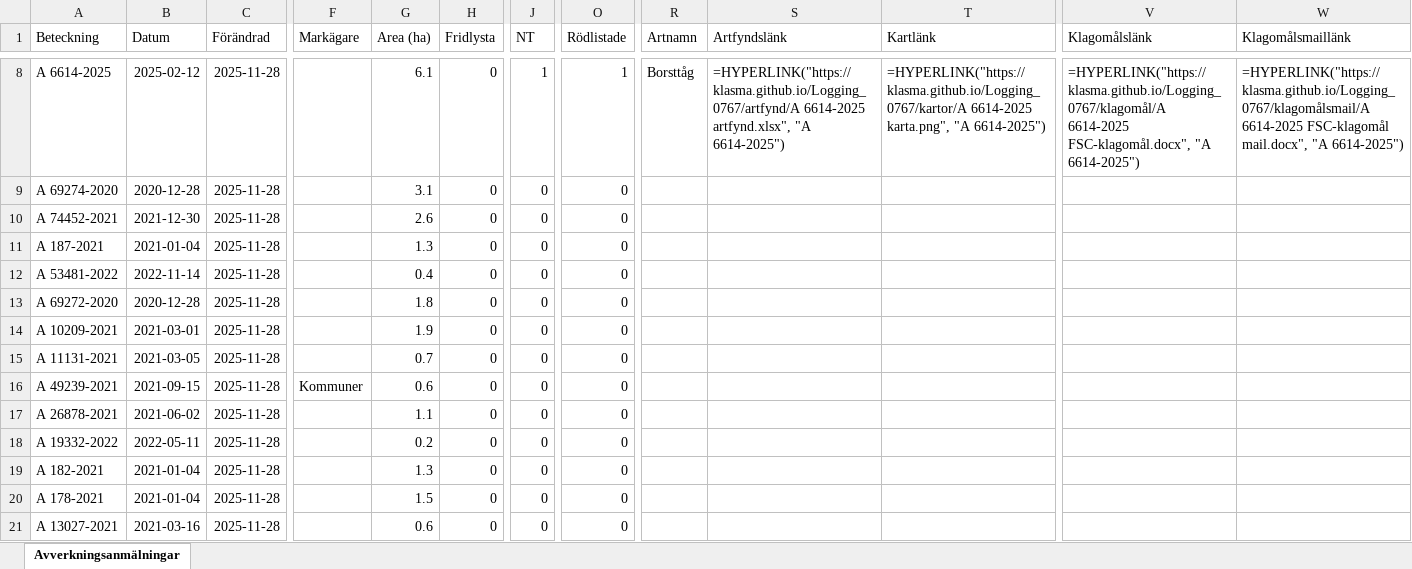
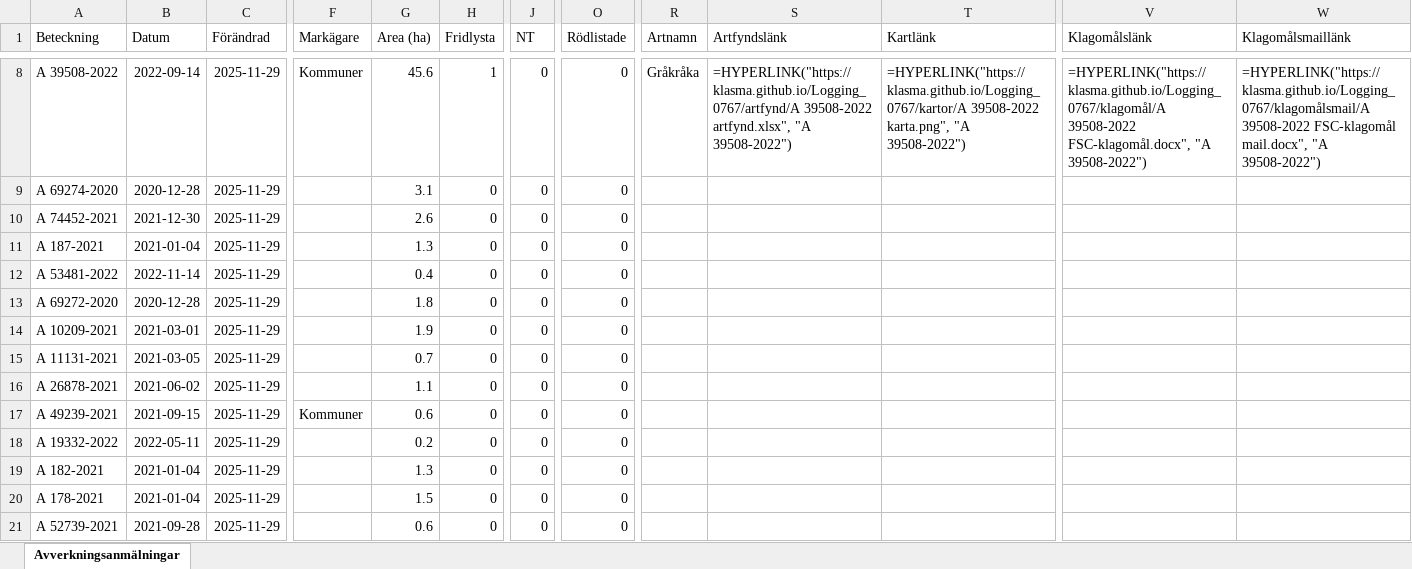
Before and after one commit to klasma/Logging_0767, an Excel workbook: Översikt MARKARYD.xlsx, sheet Avverkningsanmälningar, drawn as a sheet; only a part is shown, gaps mark what is left out; values as stored, in another font and other column widths than the file's, no borders; formulas without a stored value are shown as written; the diff covers the shown part only; the diff names each change by its address in the sheet, - before the commit and + after, or states it on an @@ line.

```diff
--- a/Översikt MARKARYD.xlsx (sheet Avverkningsanmälningar)
+++ b/Översikt MARKARYD.xlsx (sheet Avverkningsanmälningar)
-A8 (Beteckning): A 6614-2025
+A8 (Beteckning): A 39508-2022
-B8 (Datum): 2025-02-12
+B8 (Datum): 2022-09-14
-C8:C21 (Förändrad): 2025-11-28
+C8:C21 (Förändrad): 2025-11-29
-F8 (Markägare): (empty)
+F8 (Markägare): Kommuner
-G8 (Area (ha)): 6.1
+G8 (Area (ha)): 45.6
-H8 (Fridlysta): 0
+H8 (Fridlysta): 1
-J8 (NT): 1
+J8 (NT): 0
-O8 (Rödlistade): 1
+O8 (Rödlistade): 0
-R8 (Artnamn): Borsttåg
+R8 (Artnamn): Gråkråka
-S8 (Artfyndslänk): =HYPERLINK("https://klasma.github.io/Logging_0767/artfynd/A 6614-2025 artfynd.xlsx", "A 6614-2025")
+S8 (Artfyndslänk): =HYPERLINK("https://klasma.github.io/Logging_0767/artfynd/A 39508-2022 artfynd.xlsx", "A 39508-2022")
-T8 (Kartlänk): =HYPERLINK("https://klasma.github.io/Logging_0767/kartor/A 6614-2025 karta.png", "A 6614-2025")
+T8 (Kartlänk): =HYPERLINK("https://klasma.github.io/Logging_0767/kartor/A 39508-2022 karta.png", "A 39508-2022")
-V8 (Klagomålslänk): =HYPERLINK("https://klasma.github.io/Logging_0767/klagomål/A 6614-2025 FSC-klagomål.docx", "A 6614-2025")
+V8 (Klagomålslänk): =HYPERLINK("https://klasma.github.io/Logging_0767/klagomål/A 39508-2022 FSC-klagomål.docx", "A 39508-2022")
-W8 (Klagomålsmaillänk): =HYPERLINK("https://klasma.github.io/Logging_0767/klagomålsmail/A 6614-2025 FSC-klagomål mail.docx", "A 6614-2025")
+W8 (Klagomålsmaillänk): =HYPERLINK("https://klasma.github.io/Logging_0767/klagomålsmail/A 39508-2022 FSC-klagomål mail.docx", "A 39508-2022")
-A16 (Beteckning): A 49239-2021
+A16 (Beteckning): A 26878-2021
-B16 (Datum): 2021-09-15
+B16 (Datum): 2021-06-02
-F16 (Markägare): Kommuner
+F16 (Markägare): (empty)
-G16 (Area (ha)): 0.6
+G16 (Area (ha)): 1.1
-A17 (Beteckning): A 26878-2021
+A17 (Beteckning): A 49239-2021
-B17 (Datum): 2021-06-02
+B17 (Datum): 2021-09-15
-F17 (Markägare): (empty)
+F17 (Markägare): Kommuner
-G17 (Area (ha)): 1.1
+G17 (Area (ha)): 0.6
-A21 (Beteckning): A 13027-2021
+A21 (Beteckning): A 52739-2021
-B21 (Datum): 2021-03-16
+B21 (Datum): 2021-09-28
```
Also changed, not shown: 1609 edited cells elsewhere in this sheet, artfynd/A 29201-2025 artfynd.xlsx, artfynd/A 39507-2022 artfynd.xlsx, 34 other files.
